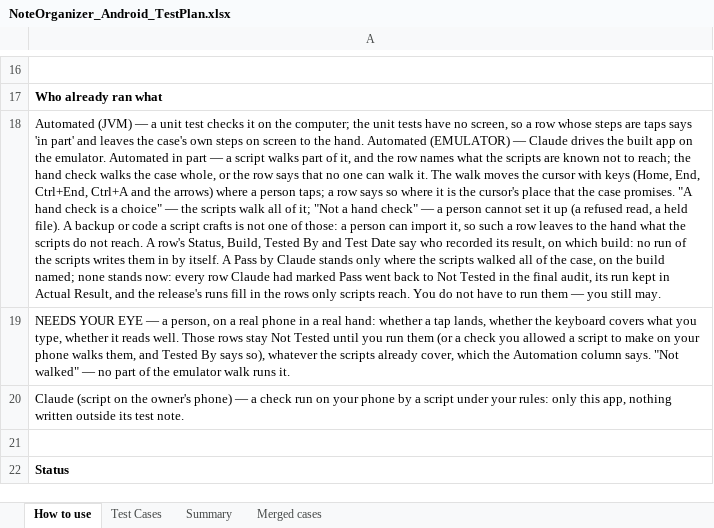
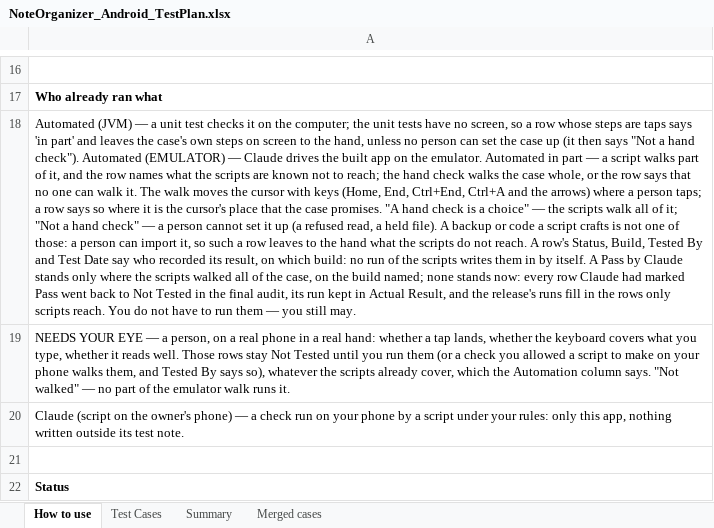
Before and after one commit to AlexandraMoldovan95/noteOrganizerForAndroid, an Excel workbook: qa/NoteOrganizer_Android_TestPlan.xlsx, sheet How to use, drawn as a sheet; only a part is shown, gaps mark what is left out; values as stored, in another font and other column widths than the file's, no borders; the diff names each change by its address in the sheet, - before the commit and + after, or states it on an @@ line.

```diff
--- a/qa/NoteOrganizer_Android_TestPlan.xlsx (sheet How to use)
+++ b/qa/NoteOrganizer_Android_TestPlan.xlsx (sheet How to use)
-A18: …to the hand. Automated (EMULATOR)…
+A18: …to the hand, unless no person can set the case up (it then says "Not a hand check"). Automated (EMULATOR)…
```
Also changed, not shown: sheet Test Cases, 3 other files.
